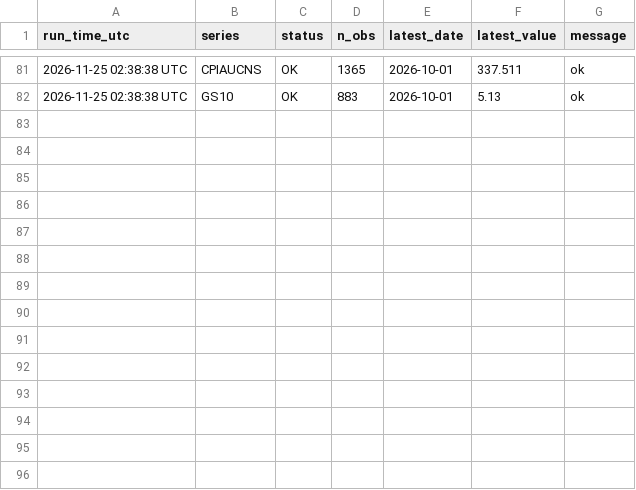
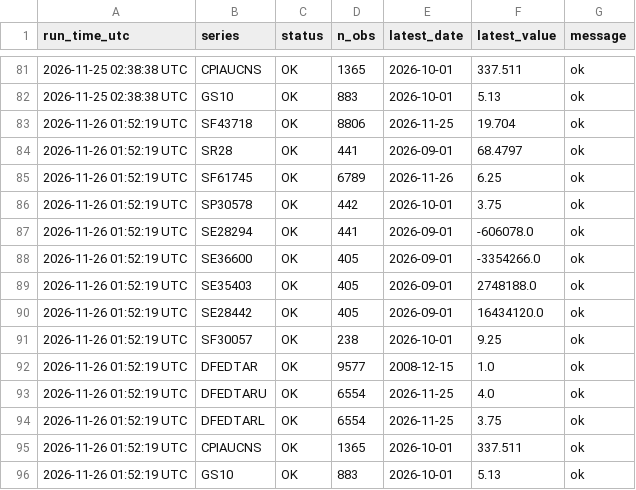
Before and after one commit to julioy/mexico-peso-dashboard, a CSV file: data/refresh_log.csv, drawn as a sheet; only a part is shown, gaps mark what is left out.

```diff
--- a/data/refresh_log.csv
+++ b/data/refresh_log.csv
@@ -82 +82,15 @@ run_time_utc,series,status,n_obs,latest_date,latest_value,message
 2026-11-25 02:38:38 UTC,GS10,OK,883,2026-10-01,5.13,ok
+2026-11-26 01:52:19 UTC,SF43718,OK,8806,2026-11-25,19.704,ok
+2026-11-26 01:52:19 UTC,SR28,OK,441,2026-09-01,68.4797,ok
+2026-11-26 01:52:19 UTC,SF61745,OK,6789,2026-11-26,6.25,ok
+2026-11-26 01:52:19 UTC,SP30578,OK,442,2026-10-01,3.75,ok
+2026-11-26 01:52:19 UTC,SE28294,OK,441,2026-09-01,-606078.0,ok
+2026-11-26 01:52:19 UTC,SE36600,OK,405,2026-09-01,-3354266.0,ok
+2026-11-26 01:52:19 UTC,SE35403,OK,405,2026-09-01,2748188.0,ok
+2026-11-26 01:52:19 UTC,SE28442,OK,405,2026-09-01,16434120.0,ok
+2026-11-26 01:52:19 UTC,SF30057,OK,238,2026-10-01,9.25,ok
+2026-11-26 01:52:19 UTC,DFEDTAR,OK,9577,2008-12-15,1.0,ok
+2026-11-26 01:52:19 UTC,DFEDTARU,OK,6554,2026-11-25,4.0,ok
+2026-11-26 01:52:19 UTC,DFEDTARL,OK,6554,2026-11-25,3.75,ok
+2026-11-26 01:52:19 UTC,CPIAUCNS,OK,1365,2026-10-01,337.511,ok
+2026-11-26 01:52:19 UTC,GS10,OK,883,2026-10-01,5.13,ok
```
Also changed, not shown: data/processed/fx.csv, data/processed/vol.csv, 13 other files.
